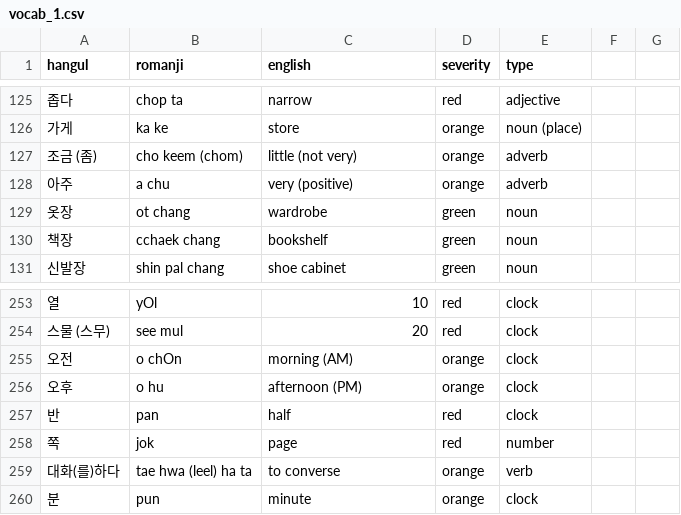
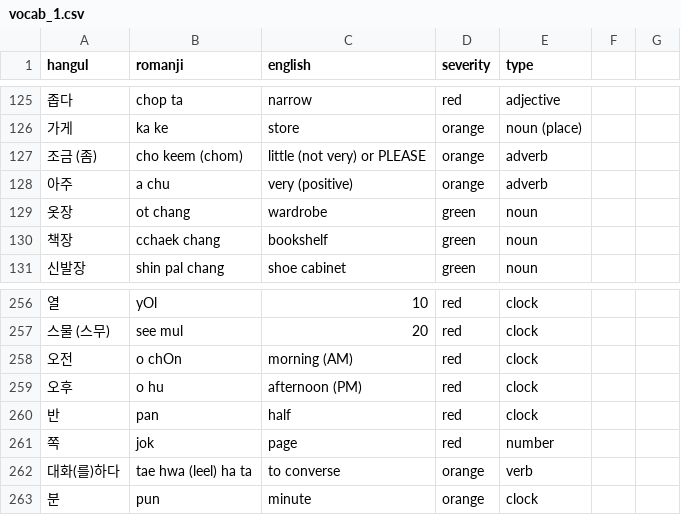
Before and after one commit to aquanow-calvin/aquanow-calvin.github.io, a CSV file: public/vocab_1.csv, drawn as a sheet; only a part is shown, gaps mark what is left out; the diff covers the shown part only.

```diff
--- a/public/vocab_1.csv
+++ b/public/vocab_1.csv
@@ -126,3 +126,3 @@ hangul,romanji,english,severity,type
 가게,ka ke,store,orange,noun (place)
-조금 (좀),cho keem (chom),little (not very),orange,adverb
+조금 (좀),cho keem (chom),little (not very) or PLEASE,orange,adverb
 아주,a chu,very (positive),orange,adverb
@@ -254,4 +257,4 @@ hangul,romanji,english,severity,type
 스물 (스무),see mul,20,red,clock
-오전,o chOn,morning (AM),orange,clock
-오후,o hu,afternoon (PM),orange,clock
+오전,o chOn,morning (AM),red,clock
+오후,o hu,afternoon (PM),red,clock
 반,pan,half,red,clock
```
Also changed, not shown: 9 added rows and 4 edited cells elsewhere in this file.
